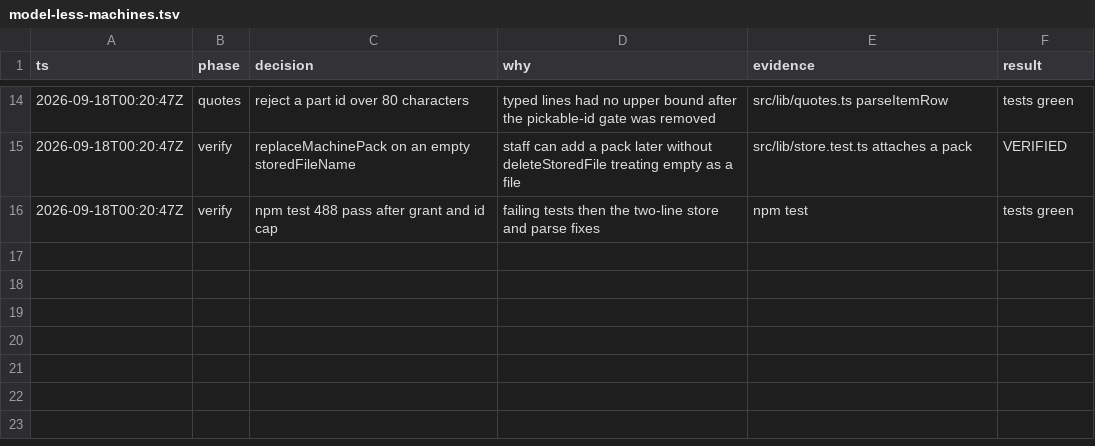
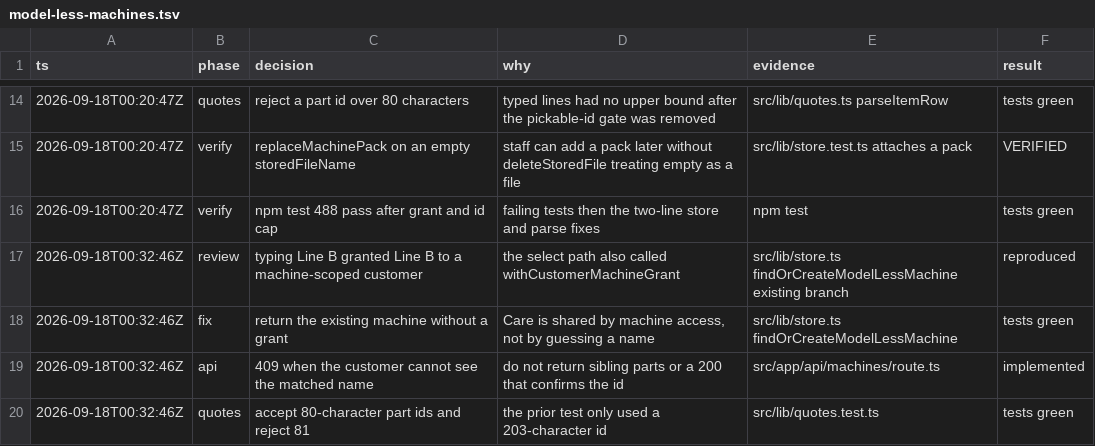
Before and after one commit to xworldcom/spares, a TSV file: .audit/model-less-machines.tsv, drawn as a sheet; only a part is shown, gaps mark what is left out.

```diff
--- a/.audit/model-less-machines.tsv
+++ b/.audit/model-less-machines.tsv
@@ -16 +16,5 @@ ts	phase	decision	why	evidence	result
 2026-09-18T00:20:47Z	verify	npm test 488 pass after grant and id cap	failing tests then the two-line store and parse fixes	npm test	tests green
+2026-09-18T00:32:46Z	review	typing Line B granted Line B to a machine-scoped customer	the select path also called withCustomerMachineGrant	src/lib/store.ts findOrCreateModelLessMachine existing branch	reproduced
+2026-09-18T00:32:46Z	fix	return the existing machine without a grant	Care is shared by machine access, not by guessing a name	src/lib/store.ts findOrCreateModelLessMachine	tests green
+2026-09-18T00:32:46Z	api	409 when the customer cannot see the matched name	do not return sibling parts or a 200 that confirms the id	src/app/api/machines/route.ts	implemented
+2026-09-18T00:32:46Z	quotes	accept 80-character part ids and reject 81	the prior test only used a 203-character id	src/lib/quotes.test.ts	tests green
```
